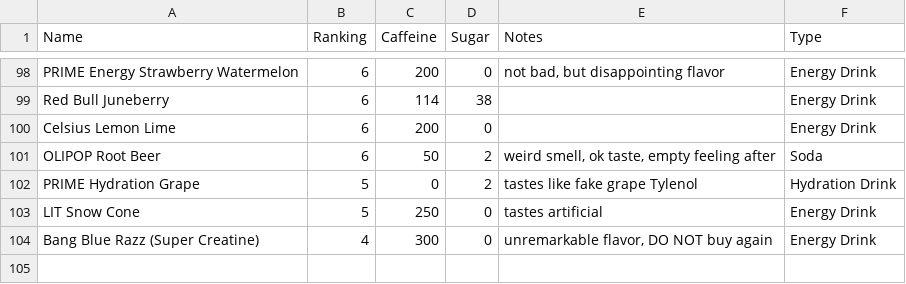
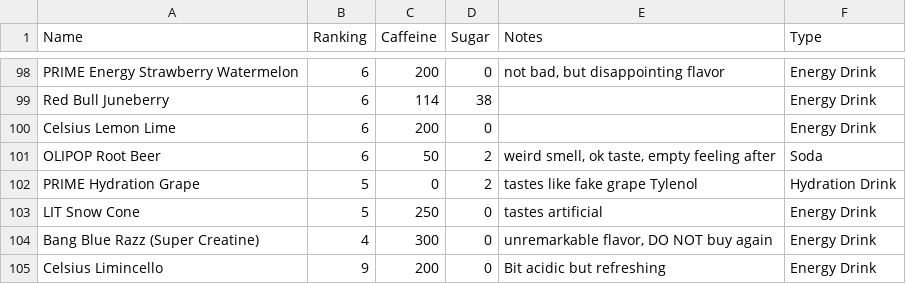
Before and after one commit to AnvayB/QuickAccess, a CSV file: data-source/drinks.csv, drawn as a sheet; only a part is shown, gaps mark what is left out; the diff names each change by its address in the sheet, - before the commit and + after, or states it on an @@ line.

Commit message:
Add drink: Celsius Limincello

```diff
--- a/data-source/drinks.csv
+++ b/data-source/drinks.csv
+row 105: Celsius Limincello | 9 | 200 | 0 | Bit acidic but refreshing | Energy Drink
```
